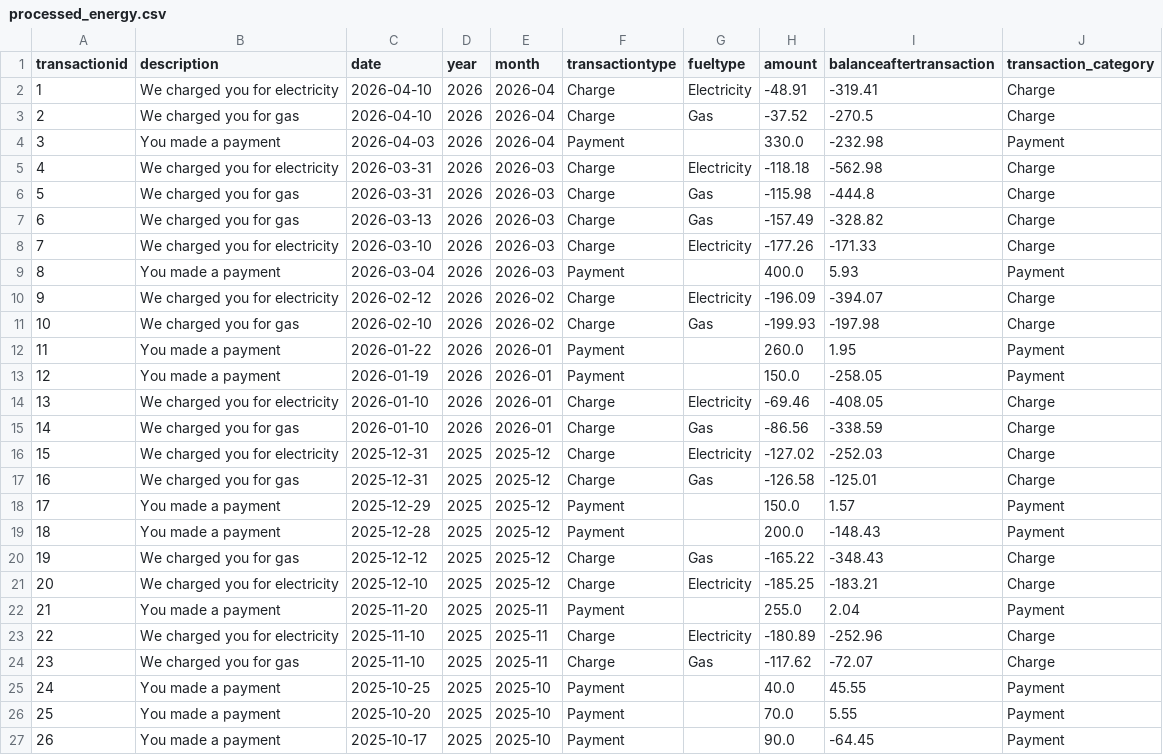
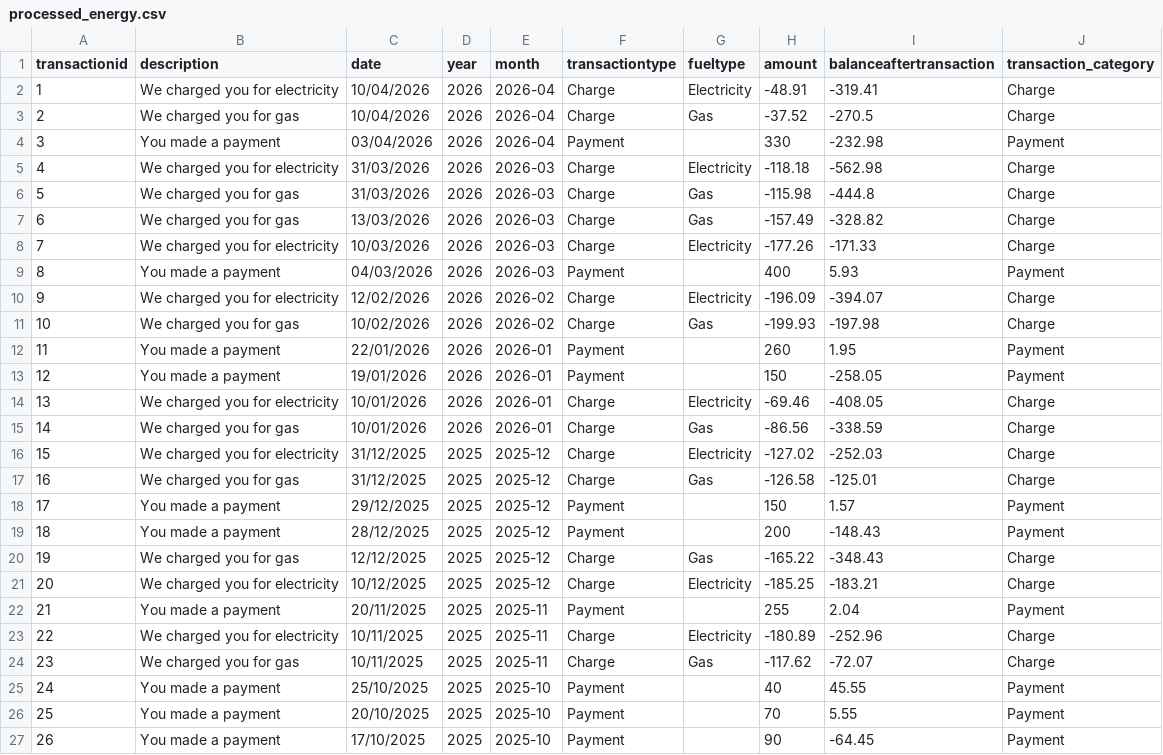
Before and after one commit to jacam666/energy-analytics-pipeline, a CSV file: data/processed_energy.csv, drawn as a sheet; only a part is shown; the diff covers the shown part only.

Commit message:
feat(data): update processed dataset and add initial energy.db with dashboard screenshot

```diff
--- a/data/processed_energy.csv
+++ b/data/processed_energy.csv
@@ -1,27 +1,27 @@
 transactionid,description,date,year,month,transactiontype,fueltype,amount,balanceaftertransaction,transaction_category
-1,We charged you for electricity,2026-04-10,2026,2026-04,Charge,Electricity,-48.91,-319.41,Charge
-2,We charged you for gas,2026-04-10,2026,2026-04,Charge,Gas,-37.52,-270.5,Charge
-3,You made a payment,2026-04-03,2026,2026-04,Payment,,330.0,-232.98,Payment
-4,We charged you for electricity,2026-03-31,2026,2026-03,Charge,Electricity,-118.18,-562.98,Charge
-5,We charged you for gas,2026-03-31,2026,2026-03,Charge,Gas,-115.98,-444.8,Charge
-6,We charged you for gas,2026-03-13,2026,2026-03,Charge,Gas,-157.49,-328.82,Charge
-7,We charged you for electricity,2026-03-10,2026,2026-03,Charge,Electricity,-177.26,-171.33,Charge
-8,You made a payment,2026-03-04,2026,2026-03,Payment,,400.0,5.93,Payment
-9,We charged you for electricity,2026-02-12,2026,2026-02,Charge,Electricity,-196.09,-394.07,Charge
-10,We charged you for gas,2026-02-10,2026,2026-02,Charge,Gas,-199.93,-197.98,Charge
-11,You made a payment,2026-01-22,2026,2026-01,Payment,,260.0,1.95,Payment
-12,You made a payment,2026-01-19,2026,2026-01,Payment,,150.0,-258.05,Payment
-13,We charged you for electricity,2026-01-10,2026,2026-01,Charge,Electricity,-69.46,-408.05,Charge
-14,We charged you for gas,2026-01-10,2026,2026-01,Charge,Gas,-86.56,-338.59,Charge
-15,We charged you for electricity,2025-12-31,2025,2025-12,Charge,Electricity,-127.02,-252.03,Charge
-16,We charged you for gas,2025-12-31,2025,2025-12,Charge,Gas,-126.58,-125.01,Charge
-17,You made a payment,2025-12-29,2025,2025-12,Payment,,150.0,1.57,Payment
-18,You made a payment,2025-12-28,2025,2025-12,Payment,,200.0,-148.43,Payment
-19,We charged you for gas,2025-12-12,2025,2025-12,Charge,Gas,-165.22,-348.43,Charge
-20,We charged you for electricity,2025-12-10,2025,2025-12,Charge,Electricity,-185.25,-183.21,Charge
-21,You made a payment,2025-11-20,2025,2025-11,Payment,,255.0,2.04,Payment
-22,We charged you for electricity,2025-11-10,2025,2025-11,Charge,Electricity,-180.89,-252.96,Charge
-23,We charged you for gas,2025-11-10,2025,2025-11,Charge,Gas,-117.62,-72.07,Charge
-24,You made a payment,2025-10-25,2025,2025-10,Payment,,40.0,45.55,Payment
-25,You made a payment,2025-10-20,2025,2025-10,Payment,,70.0,5.55,Payment
-26,You made a payment,2025-10-17,2025,2025-10,Payment,,90.0,-64.45,Payment
+1,We charged you for electricity,10/04/2026,2026,2026-04,Charge,Electricity,-48.91,-319.41,Charge
+2,We charged you for gas,10/04/2026,2026,2026-04,Charge,Gas,-37.52,-270.5,Charge
+3,You made a payment,03/04/2026,2026,2026-04,Payment,,330,-232.98,Payment
+4,We charged you for electricity,31/03/2026,2026,2026-03,Charge,Electricity,-118.18,-562.98,Charge
+5,We charged you for gas,31/03/2026,2026,2026-03,Charge,Gas,-115.98,-444.8,Charge
+6,We charged you for gas,13/03/2026,2026,2026-03,Charge,Gas,-157.49,-328.82,Charge
+7,We charged you for electricity,10/03/2026,2026,2026-03,Charge,Electricity,-177.26,-171.33,Charge
+8,You made a payment,04/03/2026,2026,2026-03,Payment,,400,5.93,Payment
+9,We charged you for electricity,12/02/2026,2026,2026-02,Charge,Electricity,-196.09,-394.07,Charge
+10,We charged you for gas,10/02/2026,2026,2026-02,Charge,Gas,-199.93,-197.98,Charge
+11,You made a payment,22/01/2026,2026,2026-01,Payment,,260,1.95,Payment
+12,You made a payment,19/01/2026,2026,2026-01,Payment,,150,-258.05,Payment
+13,We charged you for electricity,10/01/2026,2026,2026-01,Charge,Electricity,-69.46,-408.05,Charge
+14,We charged you for gas,10/01/2026,2026,2026-01,Charge,Gas,-86.56,-338.59,Charge
+15,We charged you for electricity,31/12/2025,2025,2025-12,Charge,Electricity,-127.02,-252.03,Charge
+16,We charged you for gas,31/12/2025,2025,2025-12,Charge,Gas,-126.58,-125.01,Charge
+17,You made a payment,29/12/2025,2025,2025-12,Payment,,150,1.57,Payment
+18,You made a payment,28/12/2025,2025,2025-12,Payment,,200,-148.43,Payment
+19,We charged you for gas,12/12/2025,2025,2025-12,Charge,Gas,-165.22,-348.43,Charge
+20,We charged you for electricity,10/12/2025,2025,2025-12,Charge,Electricity,-185.25,-183.21,Charge
+21,You made a payment,20/11/2025,2025,2025-11,Payment,,255,2.04,Payment
+22,We charged you for electricity,10/11/2025,2025,2025-11,Charge,Electricity,-180.89,-252.96,Charge
+23,We charged you for gas,10/11/2025,2025,2025-11,Charge,Gas,-117.62,-72.07,Charge
+24,You made a payment,25/10/2025,2025,2025-10,Payment,,40,45.55,Payment
+25,You made a payment,20/10/2025,2025,2025-10,Payment,,70,5.55,Payment
+26,You made a payment,17/10/2025,2025,2025-10,Payment,,90,-64.45,Payment
```
Also changed, not shown: 130 edited cells elsewhere in this file, 2 other files.
